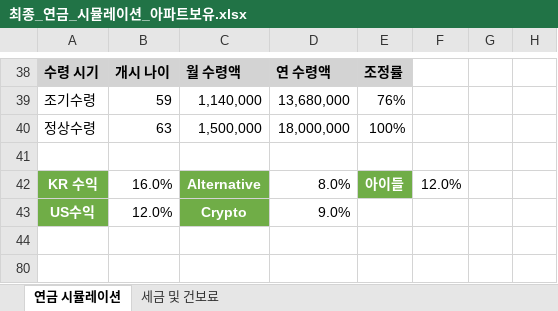
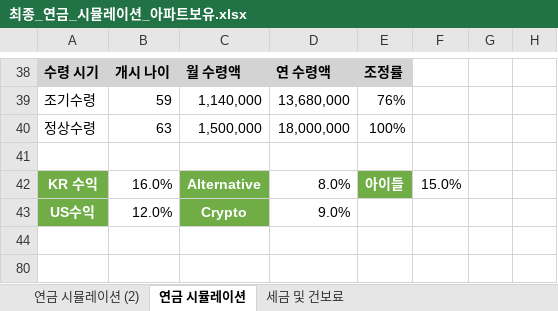
Before and after one commit to zalankr/git_folder, an Excel workbook: 최종_연금_시뮬레이션_아파트보유.xlsx, sheet 연금 시뮬레이션, drawn as a sheet; only a part is shown, gaps mark what is left out; values as stored, in another font and other column widths than the file's, no borders; the diff covers the shown part only; the diff names each change by its address in the sheet, - before the commit and + after, or states it on an @@ line.

```diff
--- a/최종_연금_시뮬레이션_아파트보유.xlsx (sheet 연금 시뮬레이션)
+++ b/최종_연금_시뮬레이션_아파트보유.xlsx (sheet 연금 시뮬레이션)
+sheet tab: 연금 시뮬레이션 (2)
-F42: 12.0%
+F42: 15.0%
```
Also changed, not shown: 63 edited cells elsewhere in this sheet.
